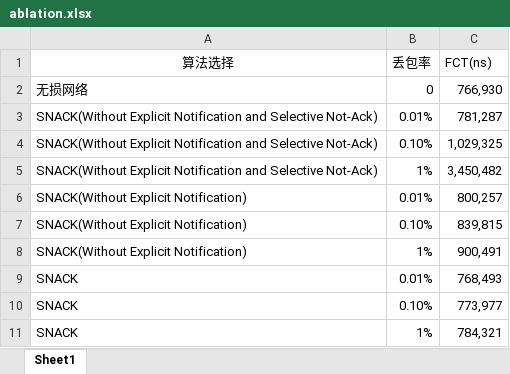
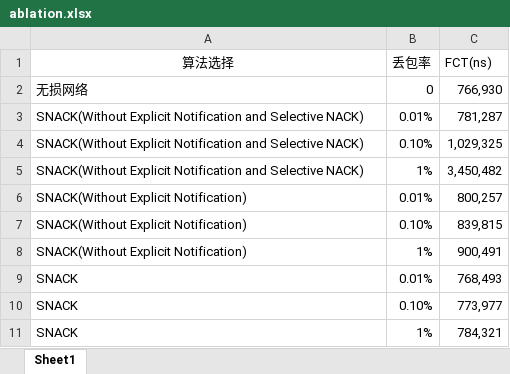
Before and after one commit to SugerFREEee/graph, an Excel workbook: data/ablation.xlsx, sheet Sheet1, drawn as a sheet; values as stored, in another font and other column widths than the file's, no borders; the diff names each change by its address in the sheet, - before the commit and + after, or states it on an @@ line.

```diff
--- a/data/ablation.xlsx (sheet Sheet1)
+++ b/data/ablation.xlsx (sheet Sheet1)
-A3:A5 (算法选择): …and Selective Not-Ack)
+A3:A5 (算法选择): …and Selective NACK)
```
Also changed, not shown: 8 other files.
